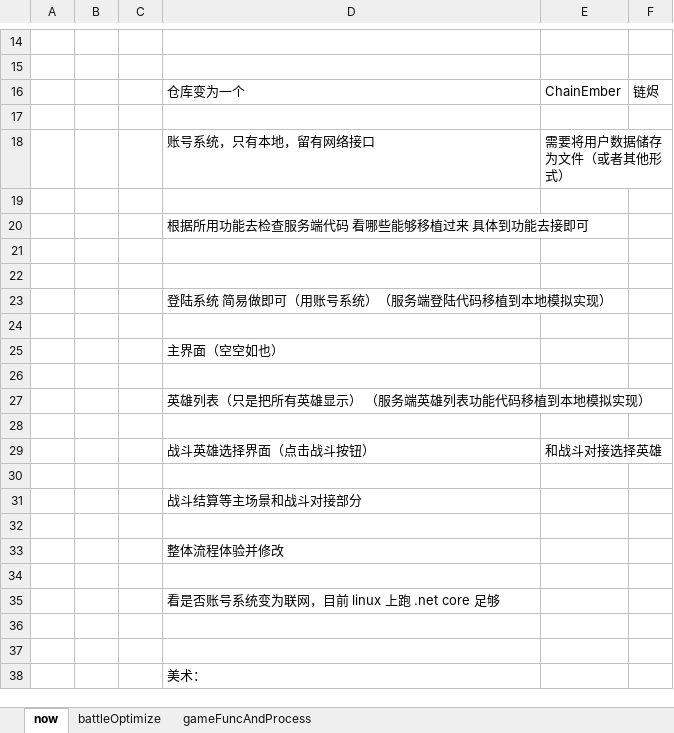
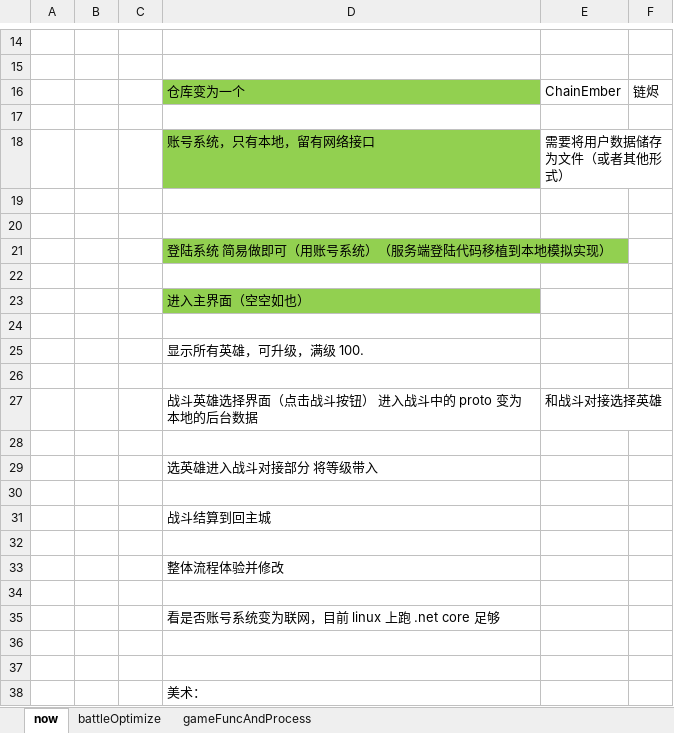
Before and after one commit to thanklzhang/ChainEmber, an Excel workbook: Design/需求文档_v0.6（可玩基础流程）/主流程 now.xlsx, sheet now, drawn as a sheet; only a part is shown, gaps mark what is left out; values as stored, in another font and other column widths than the file's, no borders; removed rows and columns are numbered as before the commit, all else as after; the diff names each change by its address in the sheet, - before the commit and + after, or states it on an @@ line.

```diff
--- a/Design/需求文档_v0.6（可玩基础流程）/主流程 now.xlsx (sheet now)
+++ b/Design/需求文档_v0.6（可玩基础流程）/主流程 now.xlsx (sheet now)
-D16 fill: none
+D16 fill: #92D050
-D18 fill: none
+D18 fill: #92D050
-row 20:  |  |  | 根据所用功能去检查服务端代码 看哪些能够移植过来 具体到功能去接即可
-row 21: (empty)
-D21 fill: none
+D21 fill: #92D050
-D23: 主界面（空空如也）
+D23: 进入主界面（空空如也）
-D23 fill: none
+D23 fill: #92D050
-D25: 英雄列表（只是把所有英雄显示） （服务端英雄列表功能代码移植到本地模拟实现）
+D25: 显示所有英雄，可升级，满级 100.
-D27: 战斗英雄选择界面（点击战斗按钮）
+D27: 战斗英雄选择界面（点击战斗按钮） 进入战斗中的 proto 变为本地的后台数据
-D29: 战斗结算等主场景和战斗对接部分
+D29: 选英雄进入战斗对接部分 将等级带入
+row 30: (empty)
+row 31:  |  |  | 战斗结算到回主城
```
Also changed, not shown: sheet gameFuncAndProcess.
